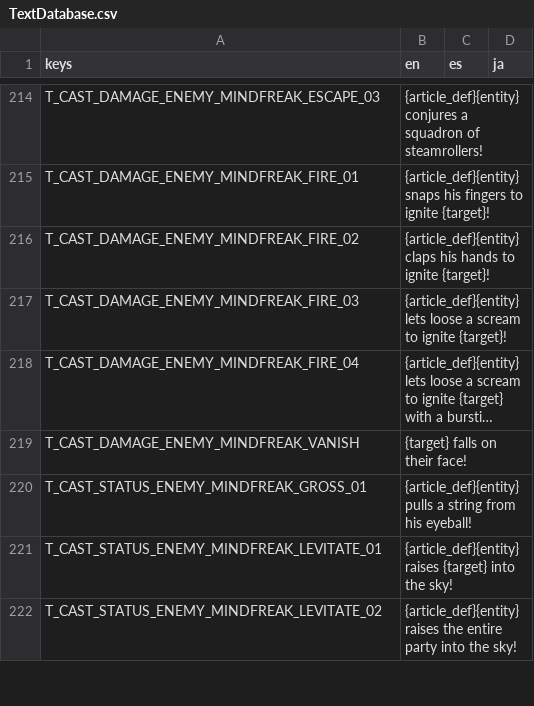
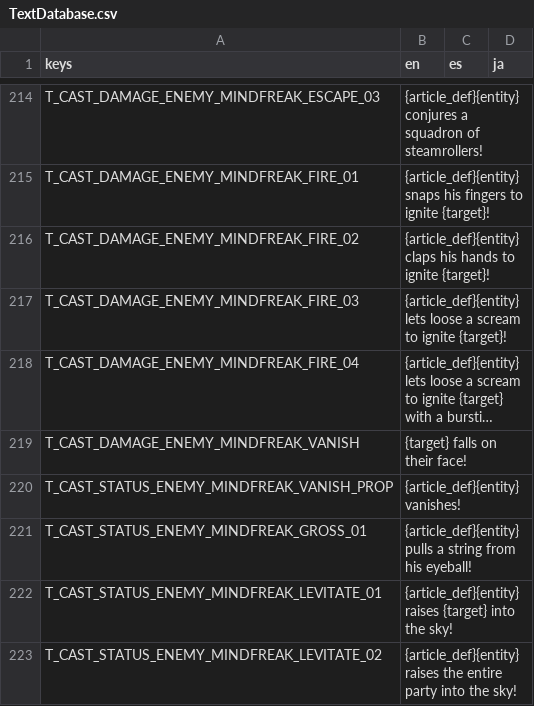
Before and after one commit to Tougon/CopyrightRPG, a CSV file: assets/Localization/TextDatabase.csv, drawn as a sheet; only a part is shown, gaps mark what is left out; long unchanged cells end in …; the diff names each change by its address in the sheet, - before the commit and + after, or states it on an @@ line.

Commit message:
12-6-25 - Mindfreak Adjustments
Mindfreak Fire spell now levels up
Mindfreak Levitate now levels up and functions completely
Mindfreak Gross Out now functions completely
Mindfreak Levitate now functions completely
Mindfreak Vanish now functions completely
All damaging spells have had their accuracy increased while the basic attack has had its accuracy slightly lowered. This should reduce incentive to go for the Path of Least Resistance. Might be willing to nerf attack even more.
Fixed more recursion issues, this time with Remove Effect
Seal Manager no longer allows seals on moves with 0 flags. This would not do anything anyway.
Carrothead now disappears when digging underground

```diff
--- a/assets/Localization/TextDatabase.csv
+++ b/assets/Localization/TextDatabase.csv
+row 220: T_CAST_STATUS_ENEMY_MINDFREAK_VANISH_PROP | {article_def}{entity} vanishes!
```
Also changed, not shown: 32 other files.
